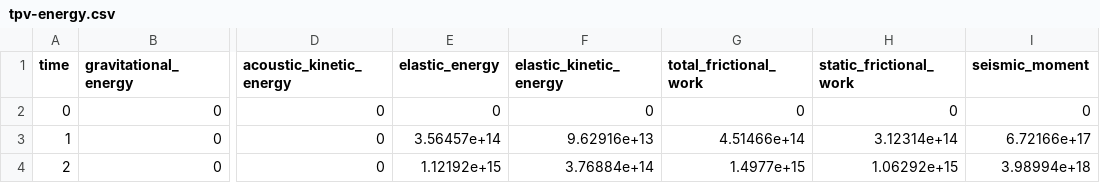
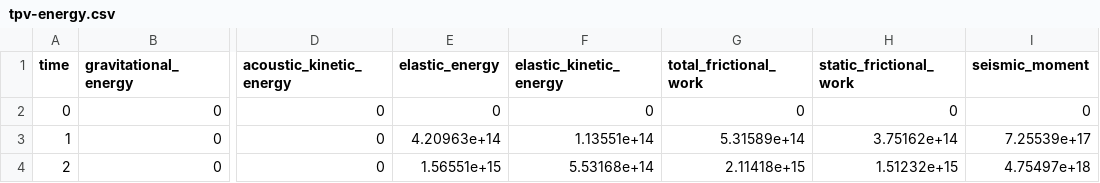
Before and after one commit to SeisSol/precomputed-seissol, a CSV file: tpv105/precomputed/single/tpv-energy.csv, drawn as a sheet; only a part is shown, gaps mark what is left out; the diff names each change by its address in the sheet, - before the commit and + after, or states it on an @@ line.

```diff
--- a/tpv105/precomputed/single/tpv-energy.csv
+++ b/tpv105/precomputed/single/tpv-energy.csv
-E3 (elastic_energy): 3.56457e+14
+E3 (elastic_energy): 4.20963e+14
-F3 (elastic_kinetic_energy): 9.62916e+13
+F3 (elastic_kinetic_energy): 1.13551e+14
-G3 (total_frictional_work): 4.51466e+14
+G3 (total_frictional_work): 5.31589e+14
-H3 (static_frictional_work): 3.12314e+14
+H3 (static_frictional_work): 3.75162e+14
-I3 (seismic_moment): 6.72166e+17
+I3 (seismic_moment): 7.25539e+17
-E4 (elastic_energy): 1.12192e+15
+E4 (elastic_energy): 1.56551e+15
-F4 (elastic_kinetic_energy): 3.76884e+14
+F4 (elastic_kinetic_energy): 5.53168e+14
-G4 (total_frictional_work): 1.4977e+15
+G4 (total_frictional_work): 2.11418e+15
-H4 (static_frictional_work): 1.06292e+15
+H4 (static_frictional_work): 1.51232e+15
-I4 (seismic_moment): 3.98994e+18
+I4 (seismic_moment): 4.75497e+18
```
Also changed, not shown: tpv105/precomputed/double/tpv-energy.csv, 33 other files.
